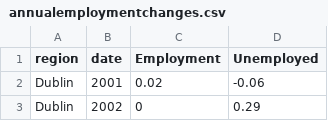
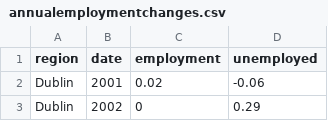
Before and after one commit to BuildingCityDashboards/bcd-dd-v2.1, a CSV file: public/data/Economy/annualemploymentchanges.csv, drawn as a sheet; only a part is shown.

Commit message:
small fixes to economy QNQ22 charts
Buttons now working, removed percentage change from annual rates and tooltips have titles.

```diff
--- a/public/data/Economy/annualemploymentchanges.csv
+++ b/public/data/Economy/annualemploymentchanges.csv
@@ -1,2 +1,2 @@
-region,date,Employment,Unemployed
+region,date,employment,unemployed
 Dublin,2001,0.02,-0.06
```
Also changed, not shown: 10 other files.
